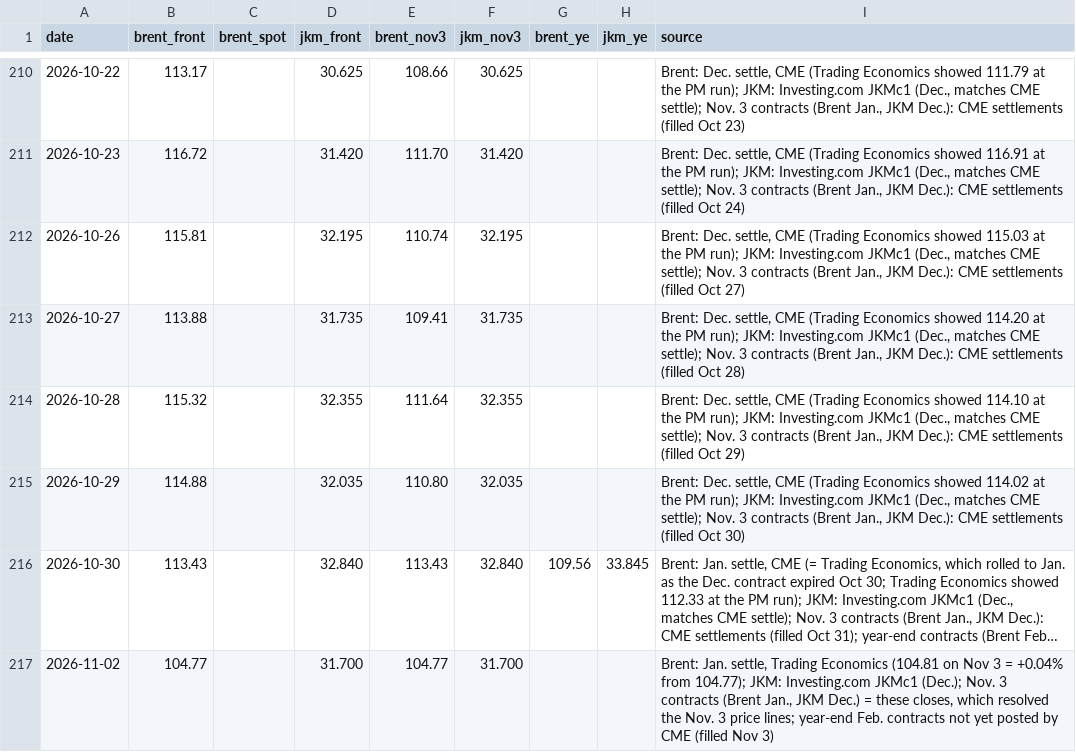
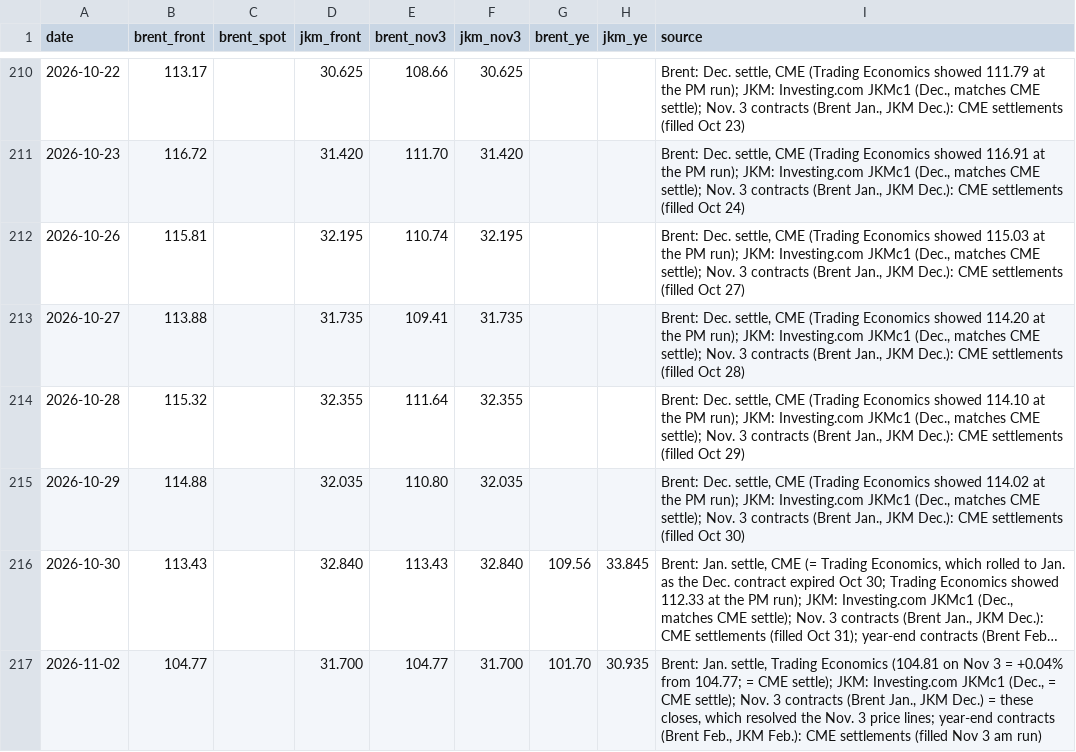
Before and after one commit to abrandt1897/GeoBrief, a CSV file: data/energy.csv, drawn as a sheet; only a part is shown, gaps mark what is left out; long unchanged cells end in …; the diff names each change by its address in the sheet, - before the commit and + after, or states it on an @@ line.

```diff
--- a/data/energy.csv
+++ b/data/energy.csv
-G217 (brent_ye): (empty)
+G217 (brent_ye): 101.70
-H217 (jkm_ye): (empty)
+H217 (jkm_ye): 30.935
-I217 (source): …+0.04% from 104.77); JKM: Investing.com JKMc1 (Dec.); Nov. 3 contracts (Brent Jan., JKM Dec.) = these closes, which resolved the Nov. 3 price lines; year-end Feb. contracts not yet posted by CME (filled Nov 3)
+I217 (source): …+0.04% from 104.77; = CME settle); JKM: Investing.com JKMc1 (Dec., = CME settle); Nov. 3 contracts (Brent Jan., JKM Dec.) = these closes, which resolved the Nov. 3 price lines; year-end contracts (Brent Feb., JKM Feb.): CME settlements (filled Nov 3 am run)
```
Also changed, not shown: data/gas.csv, data/headlines.csv, 4 other files.
